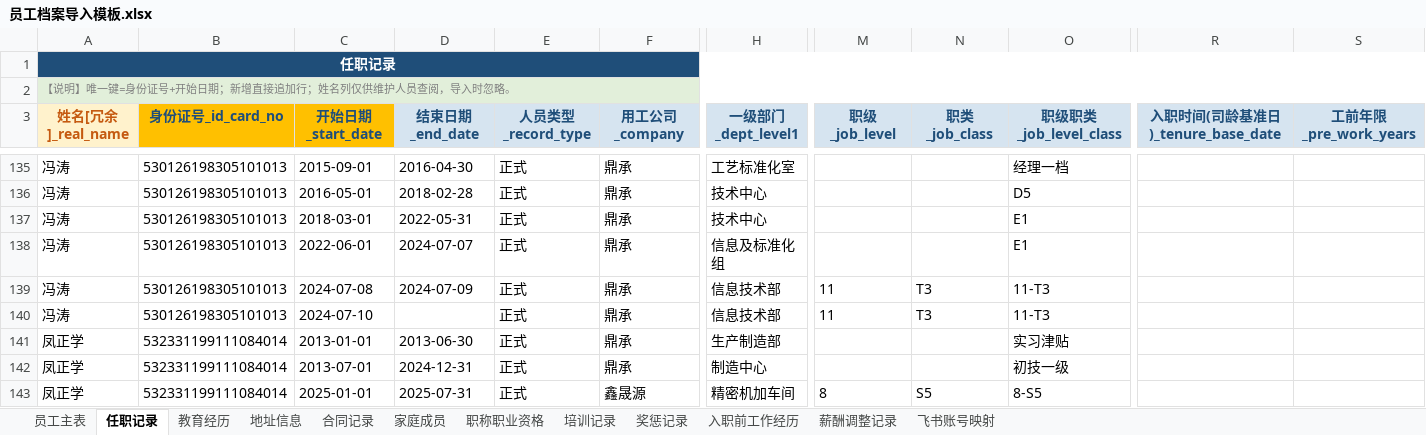
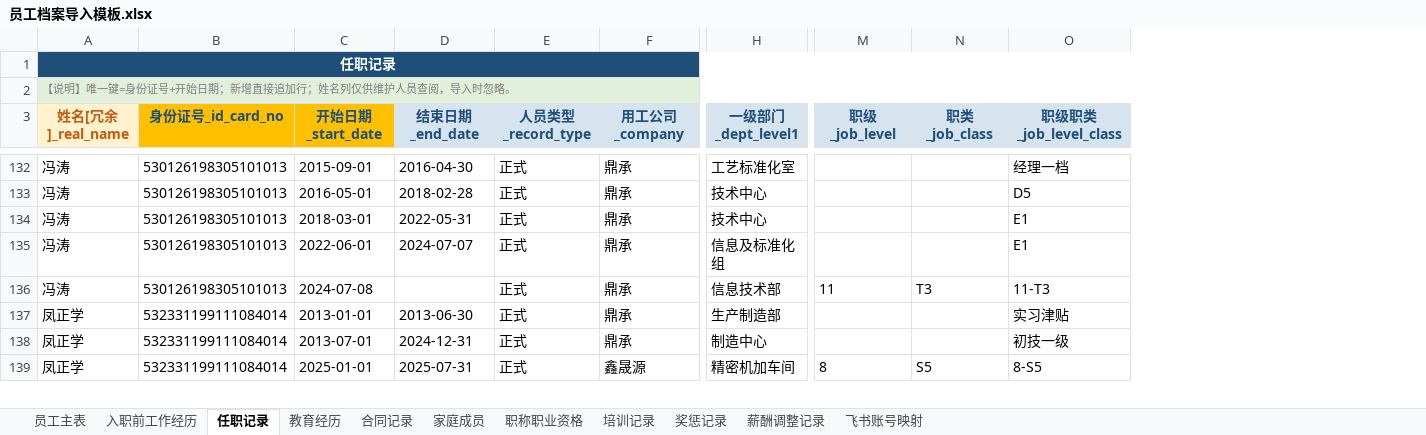
Before and after one commit to YJH-JianHui/roster, an Excel workbook: 员工档案导入模板.xlsx, sheet 任职记录, drawn as a sheet; only a part is shown, gaps mark what is left out; values as stored, in another font and other column widths than the file's, no borders; removed rows and columns are numbered as before the commit, all else as after; rows hold the shown columns only; the diff covers the shown part only; the diff names each change by its address in the sheet, - before the commit and + after, or states it on an @@ line.

```diff
--- a/员工档案导入模板.xlsx (sheet 任职记录)
+++ b/员工档案导入模板.xlsx (sheet 任职记录)
-sheet tab: 地址信息
@@ sheet tab order changed: 员工主表 | 入职前工作经历 | 任职记录 | 教育经历 | 合同记录 | 家庭成员 | 职称职业资格 | 培训记录 | 奖惩记录 | 薪酬调整记录 | 飞书账号映射 @@
-column R (入职时间(司龄基准日)_tenure_base_date), empty
-column S (工前年限_pre_work_years), empty
-row 139: 冯涛 | 530126198305101013 | 2024-07-08 | 2024-07-09 | 正式 | 鼎承 | 信息技术部 | 11 | T3 | 11-T3
-C136 (开始日期_start_date): 2024-07-10
+C136 (开始日期_start_date): 2024-07-08
```
Also changed, not shown: 45 removed rows and 57 edited cells elsewhere in this sheet, sheet 员工主表, sheet 薪酬调整记录, 5 other files.
